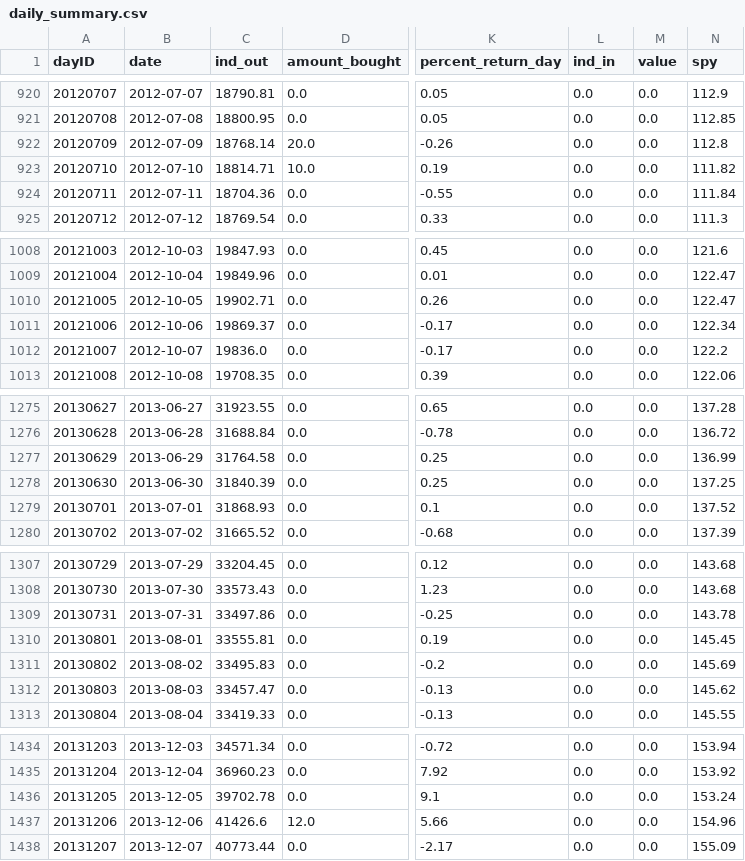
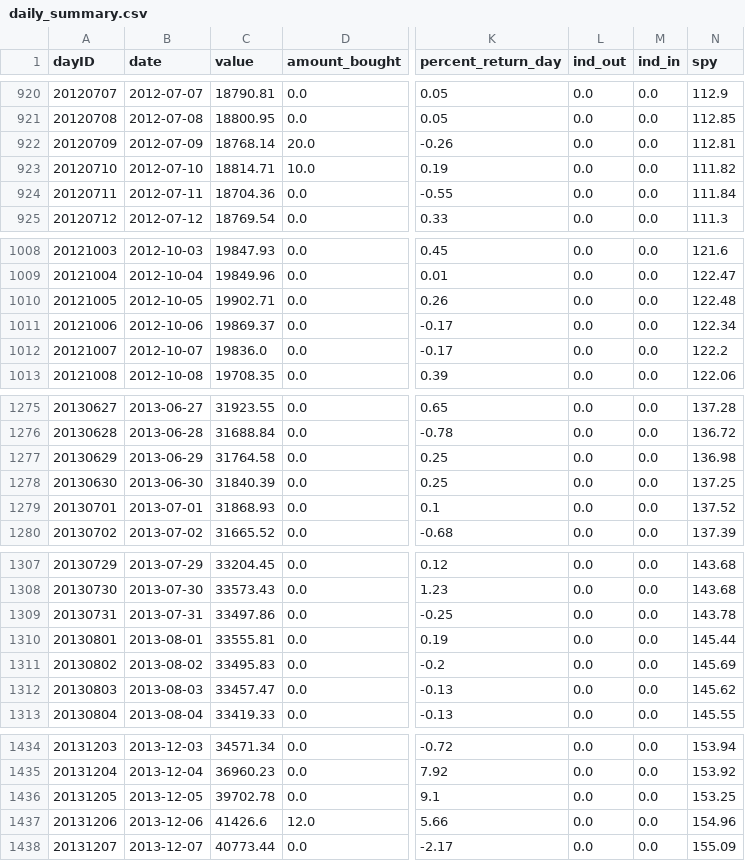
Before and after one commit to CharlieBignell/Stock-App, a CSV file: data/outputs/daily_summary.csv, drawn as a sheet; only a part is shown, gaps mark what is left out; the diff covers the shown part only; the diff names each change by its address in the sheet, - before the commit and + after, or states it on an @@ line.

```diff
--- a/data/outputs/daily_summary.csv
+++ b/data/outputs/daily_summary.csv
-C1: ind_out
+C1: value
-L1: ind_in
+L1: ind_out
-M1: value
+M1: ind_in
-N922 (spy): 112.8
+N922 (spy): 112.81
-N1010 (spy): 122.47
+N1010 (spy): 122.48
-N1277 (spy): 136.99
+N1277 (spy): 136.98
-N1310 (spy): 145.45
+N1310 (spy): 145.44
-N1436 (spy): 153.24
+N1436 (spy): 153.25
```
Also changed, not shown: 6 edited cells elsewhere in this file, data/inputs/other.csv, data/markets.csv, 6 other files.
